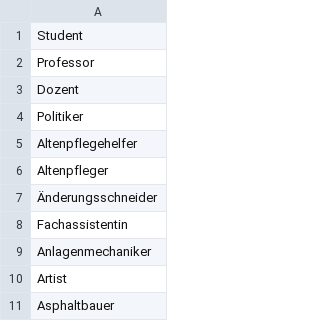
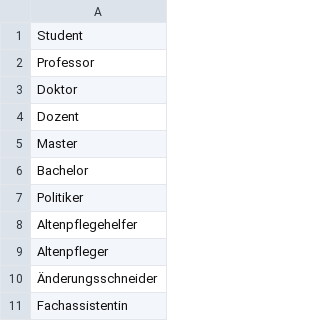
Before and after one commit to mclong6/BachelorarbeitCode, a CSV file: occupation.csv (was tätigkeiten.csv), drawn as a sheet; only a part is shown; the shorter side is filled out with more unchanged rows.

```diff
--- a/tätigkeiten.csv
+++ b/occupation.csv
@@ -2,3 +2,6 @@ Student
 Professor
+Doktor
 Dozent
+Master
+Bachelor
 Politiker
```
Also changed, not shown: 9 other files.
